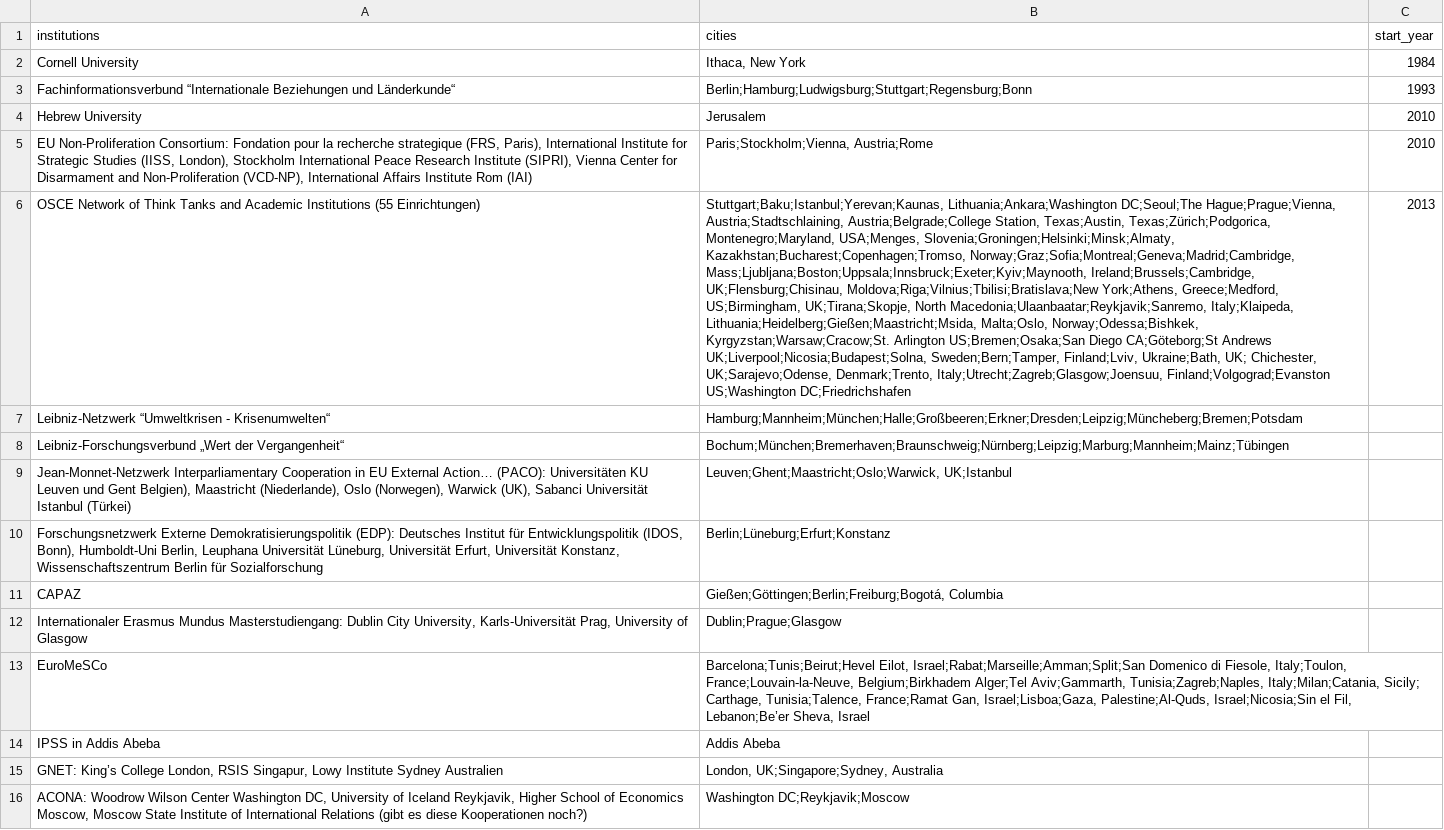
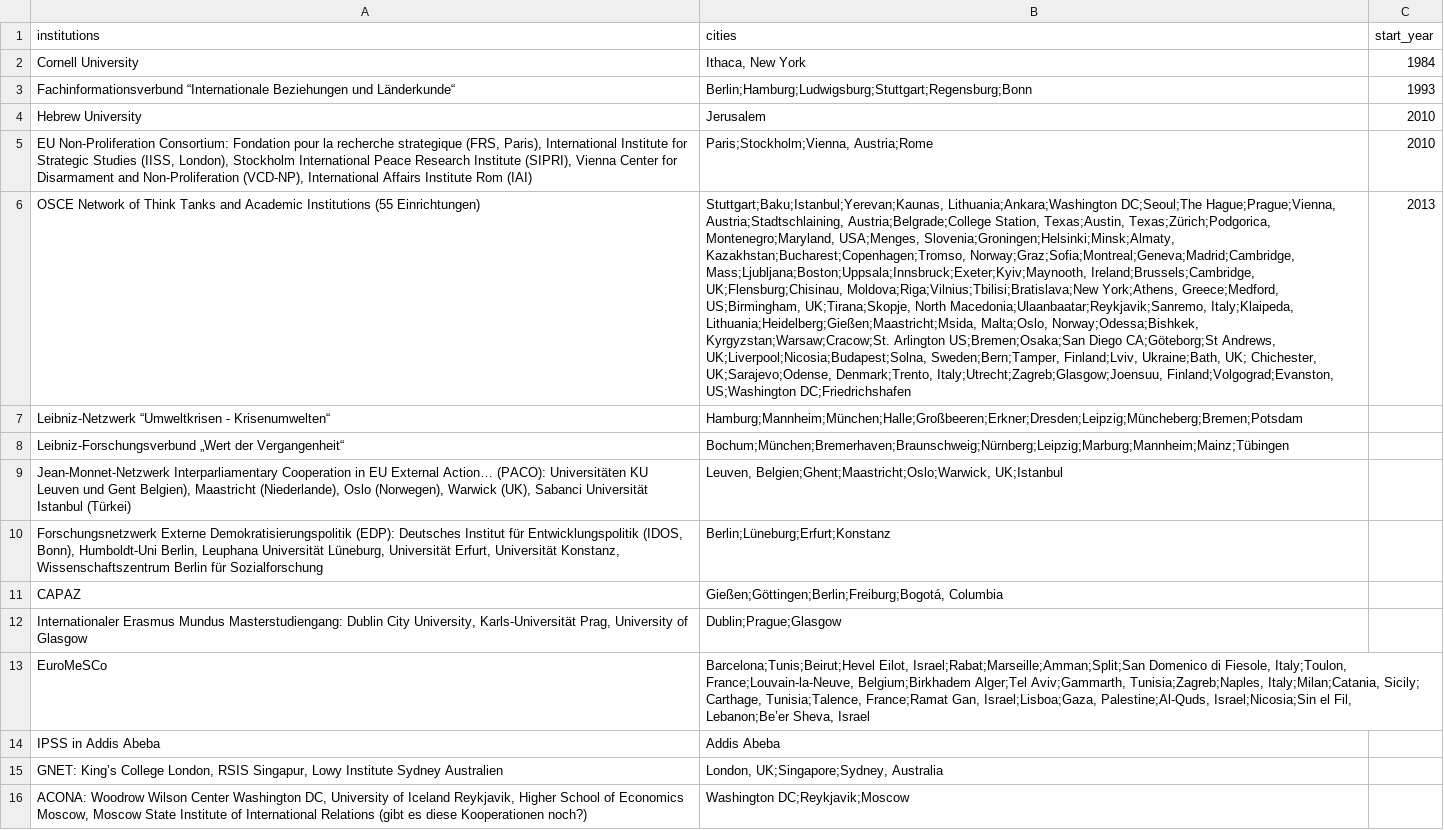
Before and after one commit to Peace-Research-Institute-Frankfurt/websites, a CSV file: prif-review/content/data/cooperations.csv, drawn as a sheet; only a part is shown; the diff names each change by its address in the sheet, - before the commit and + after, or states it on an @@ line.

```diff
--- a/prif-review/content/data/cooperations.csv
+++ b/prif-review/content/data/cooperations.csv
-B6 (cities): …Diego CA;Göteborg;St Andrews UK;Liverpool;Nicosia;Budapest;Solna, Sweden;Bern;Tamper, Finland;Lviv, Ukraine;Bath, UK; Chichester, UK;Sarajevo;Odense, Denmark;Trento, Italy;Utrecht;Zagreb;Glasgow;Joensuu, Finland;Volgograd;Evanston US;Washington DC;Friedrichshafen
+B6 (cities): …Diego CA;Göteborg;St Andrews, UK;Liverpool;Nicosia;Budapest;Solna, Sweden;Bern;Tamper, Finland;Lviv, Ukraine;Bath, UK; Chichester, UK;Sarajevo;Odense, Denmark;Trento, Italy;Utrecht;Zagreb;Glasgow;Joensuu, Finland;Volgograd;Evanston, US;Washington DC;Friedrichshafen
-B9 (cities): Leuven;Ghent;Maastricht;Oslo;Warwick, UK;Istanbul
+B9 (cities): Leuven, Belgien;Ghent;Maastricht;Oslo;Warwick, UK;Istanbul
```
Also changed, not shown: prif-review/content/data/cities.csv, prif-review/content/data/cooperations-2023.csv, 2 other files.
